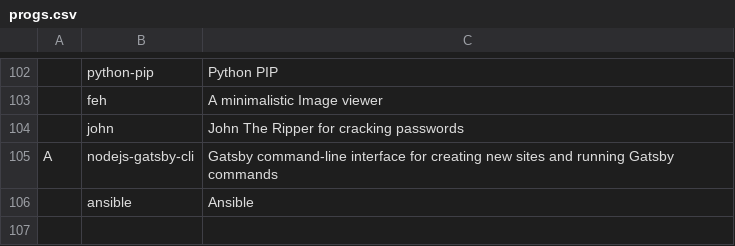
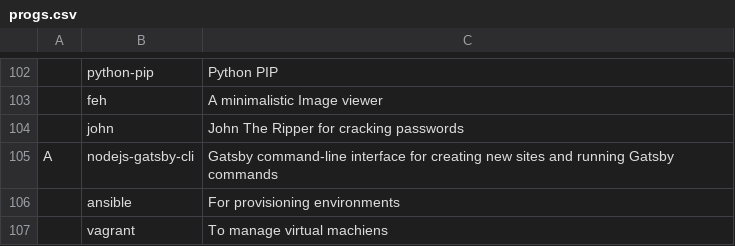
Before and after one commit to Cloufish/LARBS, a CSV file: progs.csv, drawn as a sheet; only a part is shown, gaps mark what is left out; the diff names each change by its address in the sheet, - before the commit and + after, or states it on an @@ line.

Commit message:
Update progs.csv

```diff
--- a/progs.csv
+++ b/progs.csv
-C106: Ansible
+C106: For provisioning environments
+row 107:  | vagrant | To manage virtual machiens
```
